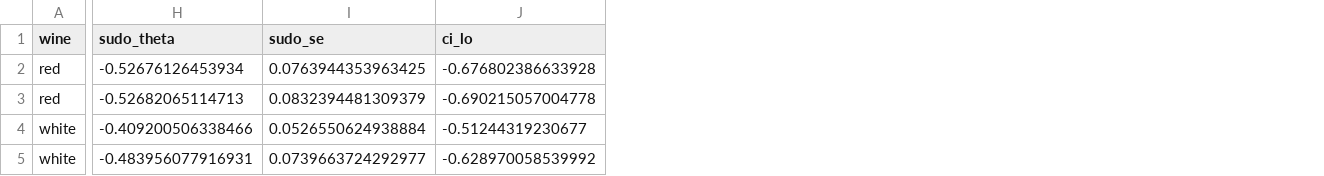
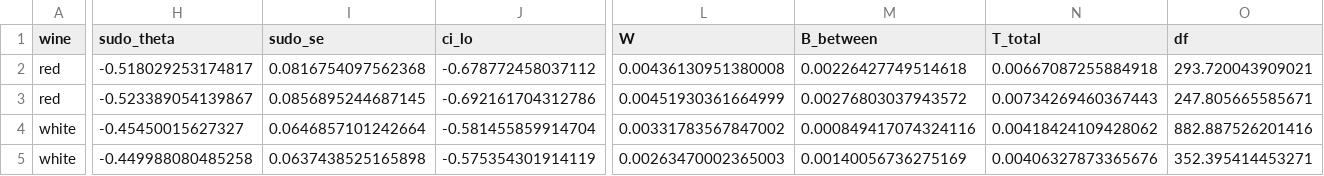
Before and after one commit to bgreenwell/sudo, a CSV file: R/results/wine_application.csv, drawn as a sheet; only a part is shown, gaps mark what is left out; the diff covers the shown part only; the diff names each change by its address in the sheet, - before the commit and + after, or states it on an @@ line.

Commit message:
fix(wine): refit outcome nuisance on every completion
The wine scripts reused one plug-in E[S|X] across all B draws, the
configuration the ordinal nuisance ladder isolated as the cause of the
stage-5 variance inflation and that stage 5r corrected. Rubin's within-draw
term was therefore computed under a procedure the paper documents as wrong.

Point estimates move little; standard errors change in both directions. The
linear versus PL-spline gap for white falls from 0.075 to 0.005, so the
corrected estimator is markedly more stable across imputation-model
specifications.

Also records W, B_between, T and the Rubin df for verification, and softens
two overclaims in the script headers.

```diff
--- a/R/results/wine_application.csv
+++ b/R/results/wine_application.csv
+column L (W), rows 2-5: 0.00436130951380008 | 0.00451930361664999 | 0.00331783567847002 | 0.00263470002365003
+column M (B_between), rows 2-5: 0.00226427749514618 | 0.00276803037943572 | 0.000849417074324116 | 0.00140056736275169
+column N (T_total), rows 2-5: 0.00667087255884918 | 0.00734269460367443 | 0.00418424109428062 | 0.00406327873365676
+column O (df), rows 2-5: 293.720043909021 | 247.805665585671 | 882.887526201416 | 352.395414453271
-H2 (sudo_theta): -0.52676126453934
+H2 (sudo_theta): -0.518029253174817
-I2 (sudo_se): 0.0763944353963425
+I2 (sudo_se): 0.0816754097562368
-J2 (ci_lo): -0.676802386633928
+J2 (ci_lo): -0.678772458037112
-H3 (sudo_theta): -0.52682065114713
+H3 (sudo_theta): -0.523389054139867
-I3 (sudo_se): 0.0832394481309379
+I3 (sudo_se): 0.0856895244687145
-J3 (ci_lo): -0.690215057004778
+J3 (ci_lo): -0.692161704312786
-H4 (sudo_theta): -0.409200506338466
+H4 (sudo_theta): -0.45450015627327
-I4 (sudo_se): 0.0526550624938884
+I4 (sudo_se): 0.0646857101242664
-J4 (ci_lo): -0.51244319230677
+J4 (ci_lo): -0.581455859914704
-H5 (sudo_theta): -0.483956077916931
+H5 (sudo_theta): -0.449988080485258
-I5 (sudo_se): 0.0739663724292977
+I5 (sudo_se): 0.0637438525165898
-J5 (ci_lo): -0.628970058539992
+J5 (ci_lo): -0.575354301914119
```
Also changed, not shown: 4 edited cells elsewhere in this file, R/results/wine_imputation_sensitivity.csv, R/results/wine_sensitivity.csv, 5 other files.
